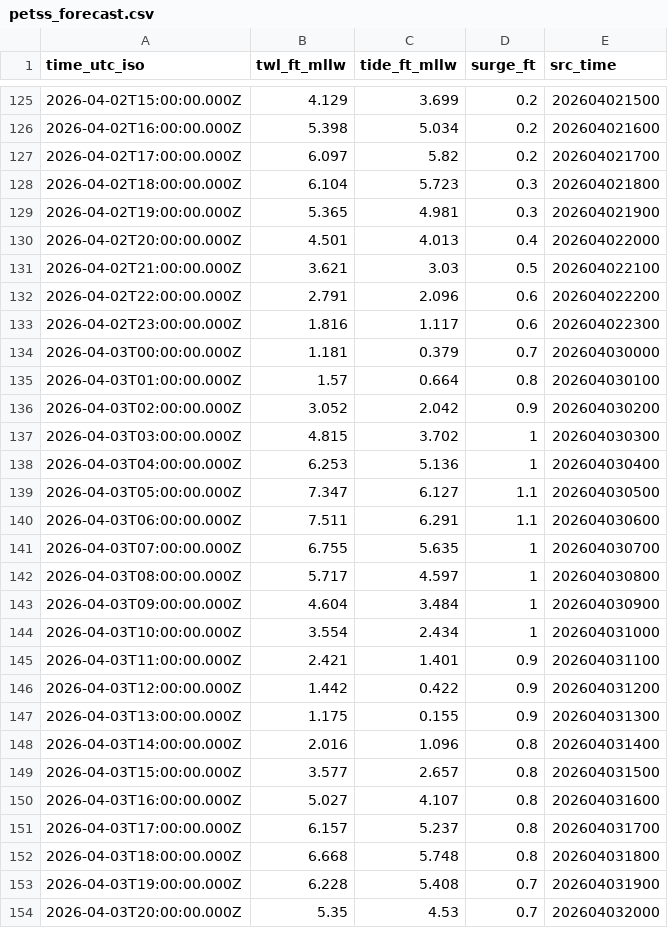
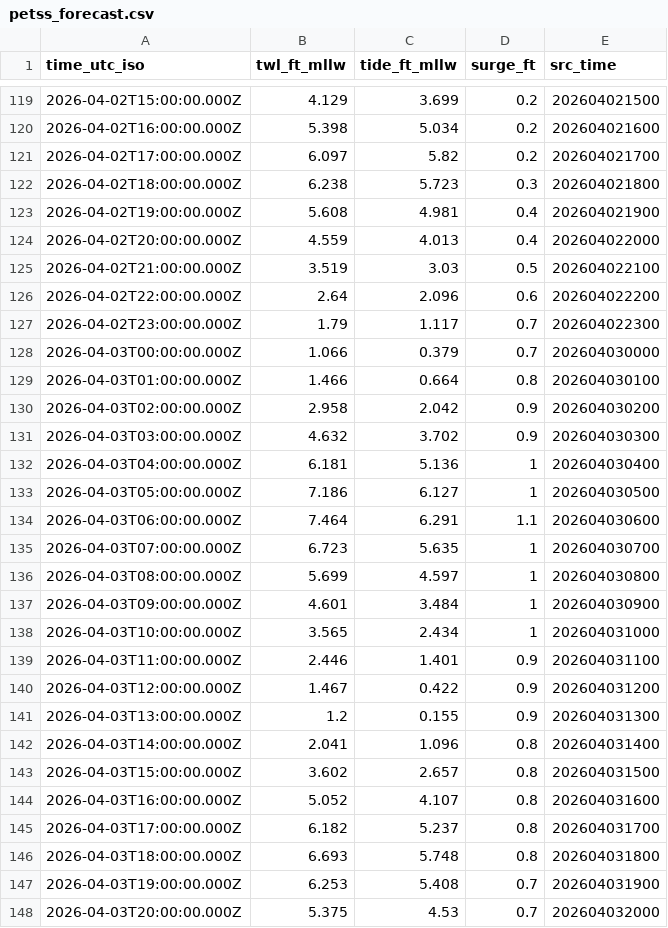
Before and after one commit to hondrospj/BergenPoint, a CSV file: data/petss_forecast.csv, drawn as a sheet; only a part is shown, gaps mark what is left out; the diff covers the shown part only.

```diff
--- a/data/petss_forecast.csv
+++ b/data/petss_forecast.csv
@@ -127,28 +121,28 @@ time_utc_iso,twl_ft_mllw,tide_ft_mllw,surge_ft,src_time
 2026-04-02T17:00:00.000Z,6.097,5.82,0.2,202604021700
-2026-04-02T18:00:00.000Z,6.104,5.723,0.3,202604021800
-2026-04-02T19:00:00.000Z,5.365,4.981,0.3,202604021900
-2026-04-02T20:00:00.000Z,4.501,4.013,0.4,202604022000
-2026-04-02T21:00:00.000Z,3.621,3.03,0.5,202604022100
-2026-04-02T22:00:00.000Z,2.791,2.096,0.6,202604022200
-2026-04-02T23:00:00.000Z,1.816,1.117,0.6,202604022300
-2026-04-03T00:00:00.000Z,1.181,0.379,0.7,202604030000
-2026-04-03T01:00:00.000Z,1.57,0.664,0.8,202604030100
-2026-04-03T02:00:00.000Z,3.052,2.042,0.9,202604030200
-2026-04-03T03:00:00.000Z,4.815,3.702,1,202604030300
-2026-04-03T04:00:00.000Z,6.253,5.136,1,202604030400
-2026-04-03T05:00:00.000Z,7.347,6.127,1.1,202604030500
-2026-04-03T06:00:00.000Z,7.511,6.291,1.1,202604030600
-2026-04-03T07:00:00.000Z,6.755,5.635,1,202604030700
-2026-04-03T08:00:00.000Z,5.717,4.597,1,202604030800
-2026-04-03T09:00:00.000Z,4.604,3.484,1,202604030900
-2026-04-03T10:00:00.000Z,3.554,2.434,1,202604031000
-2026-04-03T11:00:00.000Z,2.421,1.401,0.9,202604031100
-2026-04-03T12:00:00.000Z,1.442,0.422,0.9,202604031200
-2026-04-03T13:00:00.000Z,1.175,0.155,0.9,202604031300
-2026-04-03T14:00:00.000Z,2.016,1.096,0.8,202604031400
-2026-04-03T15:00:00.000Z,3.577,2.657,0.8,202604031500
-2026-04-03T16:00:00.000Z,5.027,4.107,0.8,202604031600
-2026-04-03T17:00:00.000Z,6.157,5.237,0.8,202604031700
-2026-04-03T18:00:00.000Z,6.668,5.748,0.8,202604031800
-2026-04-03T19:00:00.000Z,6.228,5.408,0.7,202604031900
-2026-04-03T20:00:00.000Z,5.35,4.53,0.7,202604032000
+2026-04-02T18:00:00.000Z,6.238,5.723,0.3,202604021800
+2026-04-02T19:00:00.000Z,5.608,4.981,0.4,202604021900
+2026-04-02T20:00:00.000Z,4.559,4.013,0.4,202604022000
+2026-04-02T21:00:00.000Z,3.519,3.03,0.5,202604022100
+2026-04-02T22:00:00.000Z,2.64,2.096,0.6,202604022200
+2026-04-02T23:00:00.000Z,1.79,1.117,0.7,202604022300
+2026-04-03T00:00:00.000Z,1.066,0.379,0.7,202604030000
+2026-04-03T01:00:00.000Z,1.466,0.664,0.8,202604030100
+2026-04-03T02:00:00.000Z,2.958,2.042,0.9,202604030200
+2026-04-03T03:00:00.000Z,4.632,3.702,0.9,202604030300
+2026-04-03T04:00:00.000Z,6.181,5.136,1,202604030400
+2026-04-03T05:00:00.000Z,7.186,6.127,1,202604030500
+2026-04-03T06:00:00.000Z,7.464,6.291,1.1,202604030600
+2026-04-03T07:00:00.000Z,6.723,5.635,1,202604030700
+2026-04-03T08:00:00.000Z,5.699,4.597,1,202604030800
+2026-04-03T09:00:00.000Z,4.601,3.484,1,202604030900
+2026-04-03T10:00:00.000Z,3.565,2.434,1,202604031000
+2026-04-03T11:00:00.000Z,2.446,1.401,0.9,202604031100
+2026-04-03T12:00:00.000Z,1.467,0.422,0.9,202604031200
+2026-04-03T13:00:00.000Z,1.2,0.155,0.9,202604031300
+2026-04-03T14:00:00.000Z,2.041,1.096,0.8,202604031400
+2026-04-03T15:00:00.000Z,3.602,2.657,0.8,202604031500
+2026-04-03T16:00:00.000Z,5.052,4.107,0.8,202604031600
+2026-04-03T17:00:00.000Z,6.182,5.237,0.8,202604031700
+2026-04-03T18:00:00.000Z,6.693,5.748,0.8,202604031800
+2026-04-03T19:00:00.000Z,6.253,5.408,0.7,202604031900
+2026-04-03T20:00:00.000Z,5.375,4.53,0.7,202604032000
```
Also changed, not shown: 6 added rows, 6 removed rows and 76 edited cells elsewhere in this file, 3 other files.
